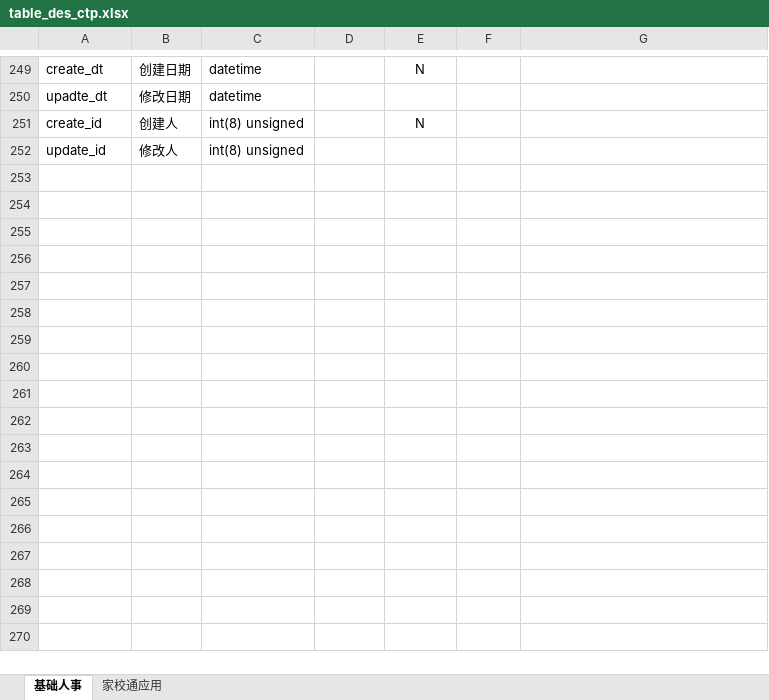
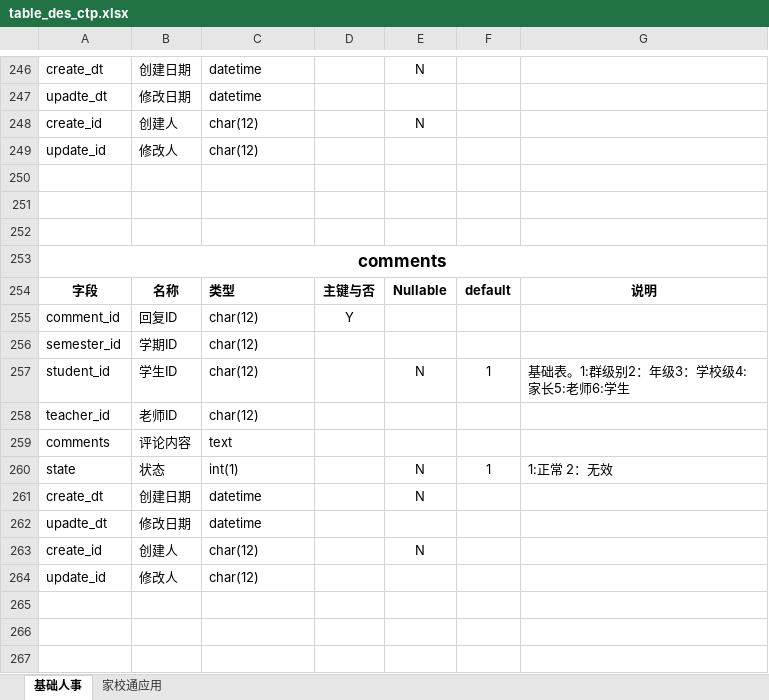
Before and after one commit to LeeQinghai/CSP, an Excel workbook: DB/table_des_ctp.xlsx, sheet 基础人事, drawn as a sheet; only a part is shown, gaps mark what is left out; values as stored, in another font and other column widths than the file's, no borders; addresses are those after the commit; the diff covers the shown part only; the diff names each change by its address in the sheet, - before the commit and + after, or states it on an @@ line.

```diff
--- a/DB/table_des_ctp.xlsx (sheet 基础人事)
+++ b/DB/table_des_ctp.xlsx (sheet 基础人事)
-C248:C249: int(8) unsigned
+C248:C249: char(12)
+row 250: (empty)
+row 251: (empty)
+row 252: (empty)
+row 253: comments
+row 254: 字段 | 名称 | 类型 | 主键与否 | Nullable | default | 说明
+row 255: comment_id | 回复ID | char(12) | Y
+row 256: semester_id | 学期ID | char(12)
+row 257: student_id | 学生ID | char(12) |  | N | 1 | 基础表。1:群级别2：年级3：学校级4:家长5:老师6:学生
+row 258: teacher_id | 老师ID | char(12)
+row 259: comments | 评论内容 | text
+row 260: state | 状态 | int(1) |  | N | 1 | 1:正常 2：无效
+row 261: create_dt | 创建日期 | datetime |  | N
+row 262: upadte_dt | 修改日期 | datetime
+row 263: create_id | 创建人 | char(12) |  | N
+row 264: update_id | 修改人 | char(12)
+row 265: (empty)
+row 266: (empty)
+row 267: (empty)
```
Also changed, not shown: 49 added rows, 4 removed rows, 58 edited cells and cell formats elsewhere in this sheet, sheet 家校通应用, 1 other file.
